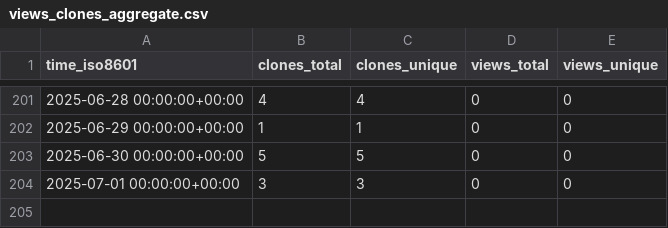
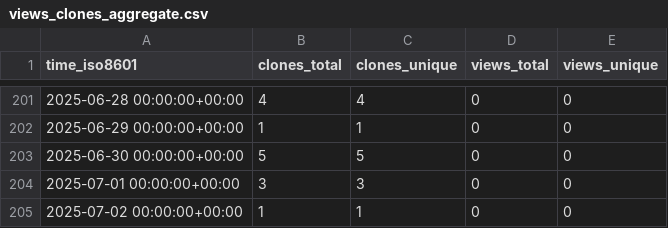
Before and after one commit to KajaBraz/AdventOfCode2024, a CSV file: KajaBraz/AdventOfCode2024/ghrs-data/views_clones_aggregate.csv, drawn as a sheet; only a part is shown, gaps mark what is left out.

```diff
--- a/KajaBraz/AdventOfCode2024/ghrs-data/views_clones_aggregate.csv
+++ b/KajaBraz/AdventOfCode2024/ghrs-data/views_clones_aggregate.csv
@@ -204 +204,2 @@ time_iso8601,clones_total,clones_unique,views_total,views_unique
 2025-07-01 00:00:00+00:00,3,3,0,0
+2025-07-02 00:00:00+00:00,1,1,0,0
```
Also changed, not shown: 1 other file.
